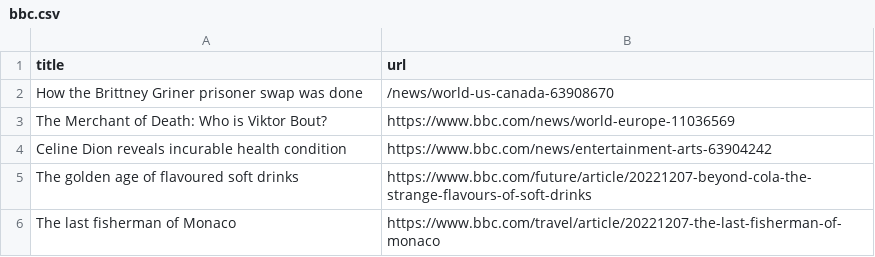
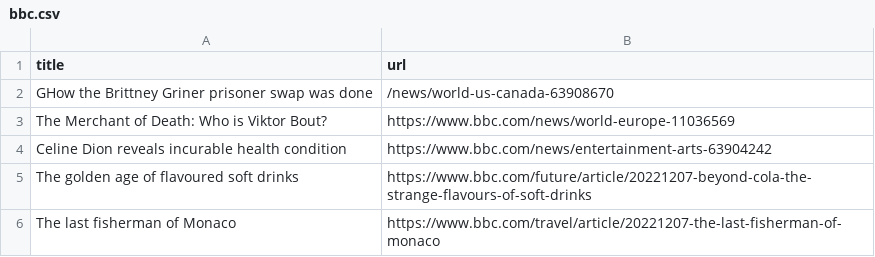
Before and after one commit to cpohkwan/automatic-scraper-bbc, a CSV file: bbc.csv, drawn as a sheet; only a part is shown.

```diff
--- a/bbc.csv
+++ b/bbc.csv
@@ -1,3 +1,3 @@
 title,url
-How the Brittney Griner prisoner swap was done,/news/world-us-canada-63908670
+GHow the Brittney Griner prisoner swap was done,/news/world-us-canada-63908670
 The Merchant of Death: Who is Viktor Bout?,https://www.bbc.com/news/world-europe-11036569
```
